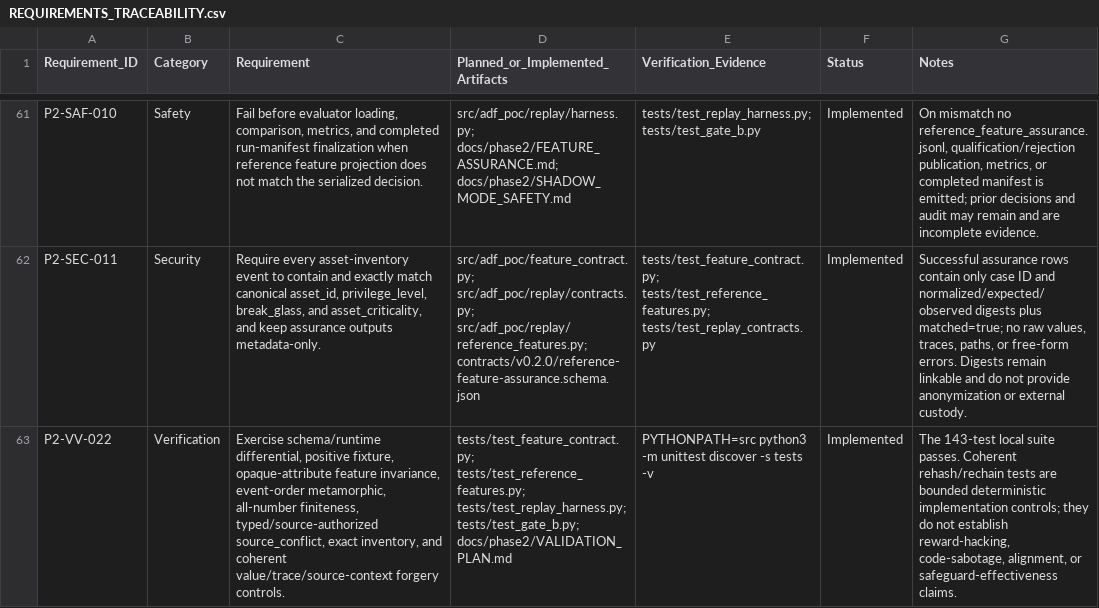
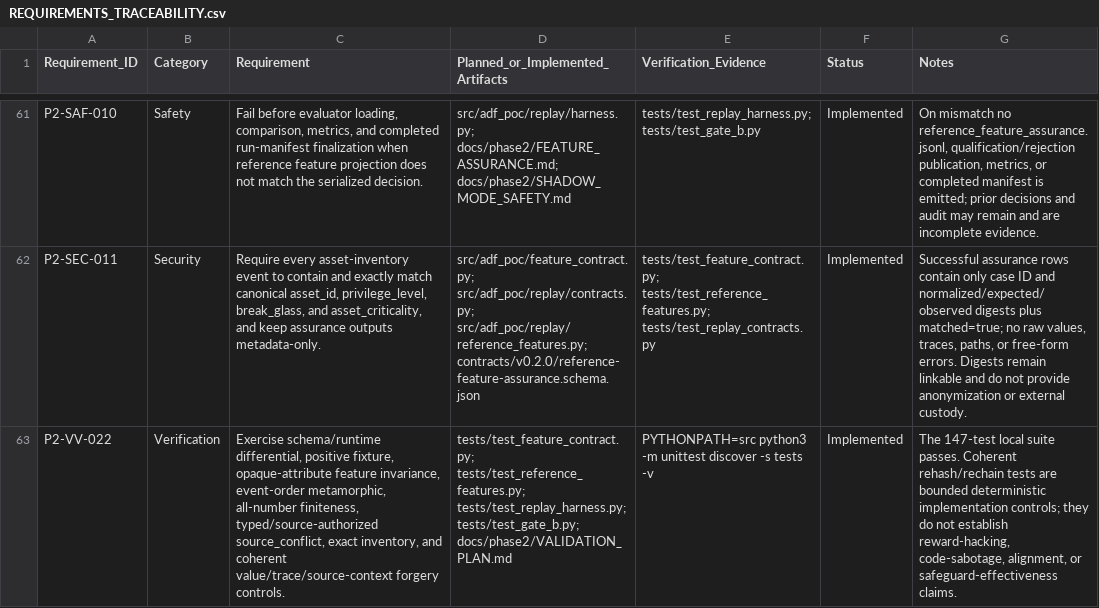
Before and after one commit to redxking/ai-decision-firewall, a CSV file: docs/phase2/REQUIREMENTS_TRACEABILITY.csv, drawn as a sheet; only a part is shown, gaps mark what is left out; the diff covers the shown part only; the diff names each change by its address in the sheet, - before the commit and + after, or states it on an @@ line.

```diff
--- a/docs/phase2/REQUIREMENTS_TRACEABILITY.csv
+++ b/docs/phase2/REQUIREMENTS_TRACEABILITY.csv
-G63 (Notes): The 143-test local suite…
+G63 (Notes): The 147-test local suite…
```
Also changed, not shown: 2 edited cells elsewhere in this file, 15 other files.
